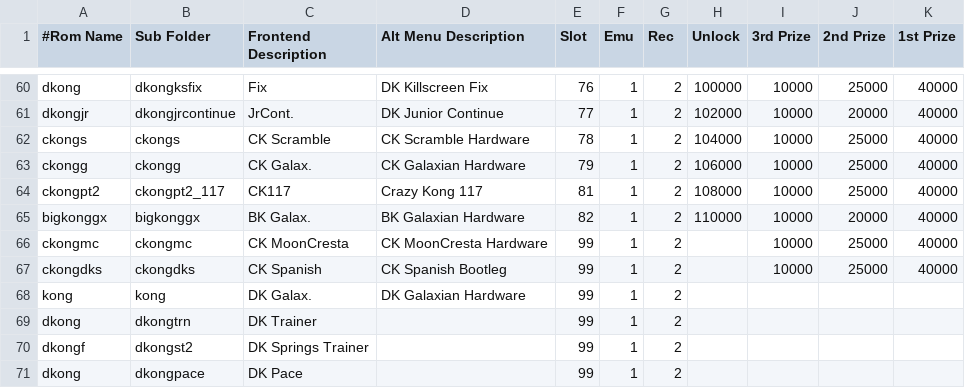
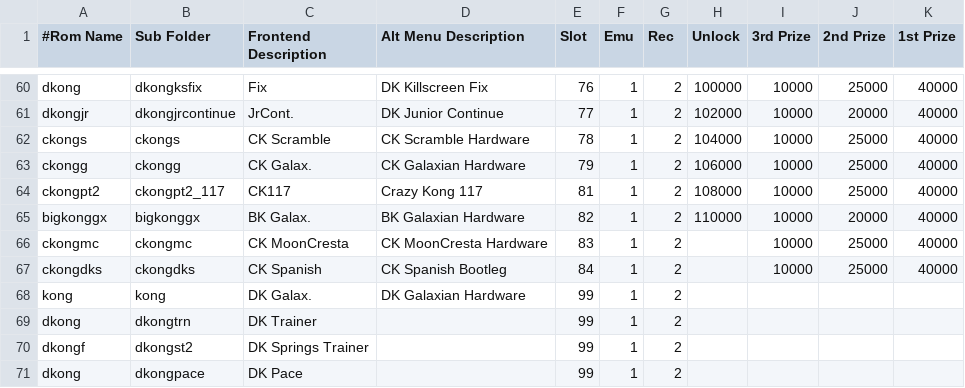
Before and after one commit to 10yard/dkafe, a CSV file: romlist.csv, drawn as a sheet; only a part is shown, gaps mark what is left out.

```diff
--- a/romlist.csv
+++ b/romlist.csv
@@ -65,4 +65,4 @@ ckongpt2,ckongpt2_117,CK117,Crazy Kong 117,81,1,2,108000,10000,25000,40000
 bigkonggx,bigkonggx,BK Galax.,BK Galaxian Hardware,82,1,2,110000,10000,20000,40000
-ckongmc,ckongmc,CK MoonCresta,CK MoonCresta Hardware,99,1,2,,10000,25000,40000
-ckongdks,ckongdks,CK Spanish,CK Spanish Bootleg,99,1,2,,10000,25000,40000
+ckongmc,ckongmc,CK MoonCresta,CK MoonCresta Hardware,83,1,2,,10000,25000,40000
+ckongdks,ckongdks,CK Spanish,CK Spanish Bootleg,84,1,2,,10000,25000,40000
 kong,kong,DK Galax.,DK Galaxian Hardware,99,1,2,,,,
```
Also changed, not shown: 14 other files.
